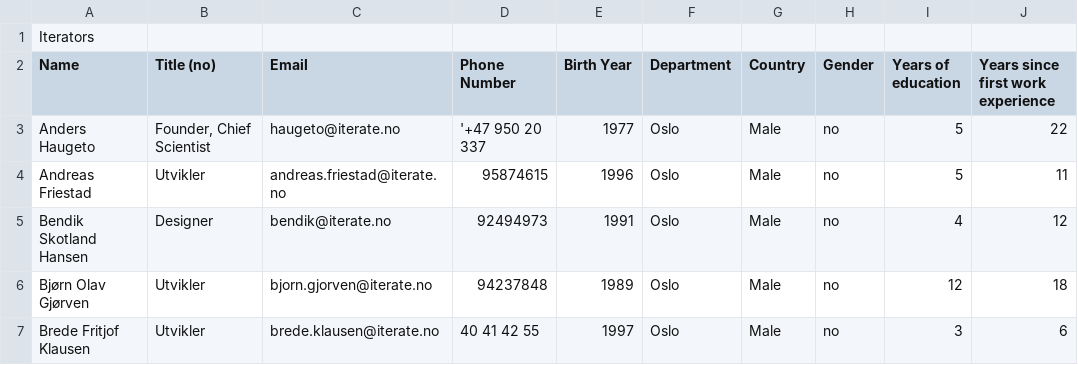
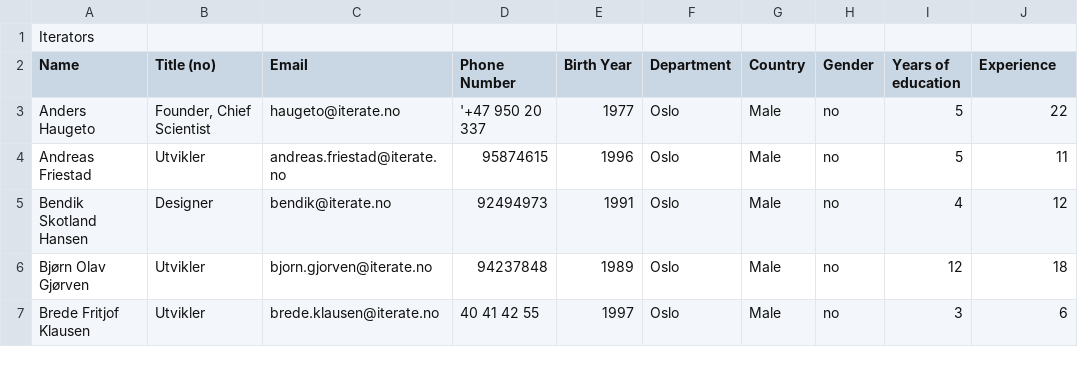
Before and after one commit to iterate/Iteradle, a CSV file: Iterators.csv, drawn as a sheet; only a part is shown.

```diff
--- a/Iterators.csv
+++ b/Iterators.csv
@@ -1,3 +1,3 @@
 Iterators
-Name;Title (no);Email;Phone Number;Birth Year;Department;Country;Gender;Years of education;Years since first work experience
+Name;Title (no);Email;Phone Number;Birth Year;Department;Country;Gender;Years of education;Experience
 Anders Haugeto;Founder, Chief Scientist;haugeto@iterate.no;'+47 950 20 337;1977;Oslo;Male;no;5;22
```
Also changed, not shown: 4 other files.
